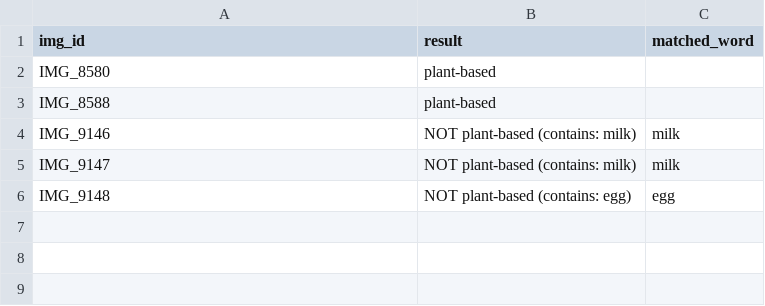
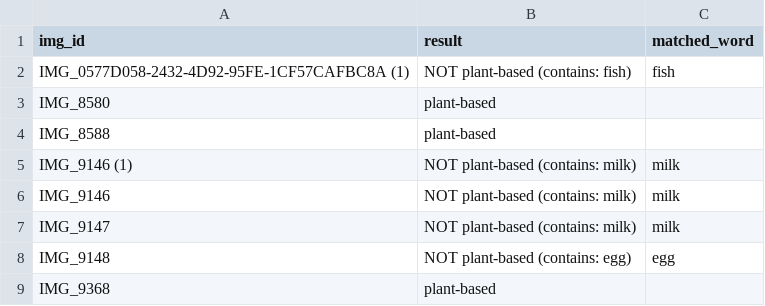
Before and after one commit to veronika-kormendi/plantscan, a CSV file: pb_count_watchdog.csv, drawn as a sheet.

```diff
--- a/pb_count_watchdog.csv
+++ b/pb_count_watchdog.csv
@@ -1,4 +1,6 @@
 img_id,result,matched_word
+IMG_0577D058-2432-4D92-95FE-1CF57CAFBC8A (1),NOT plant-based (contains: fish),fish
 IMG_8580,plant-based,
 IMG_8588,plant-based,
+IMG_9146 (1),NOT plant-based (contains: milk),milk
 IMG_9146,NOT plant-based (contains: milk),milk
@@ -6 +8,2 @@ IMG_9147,NOT plant-based (contains: milk),milk
 IMG_9148,NOT plant-based (contains: egg),egg
+IMG_9368,plant-based,
```
Also changed, not shown: 16 other files.
